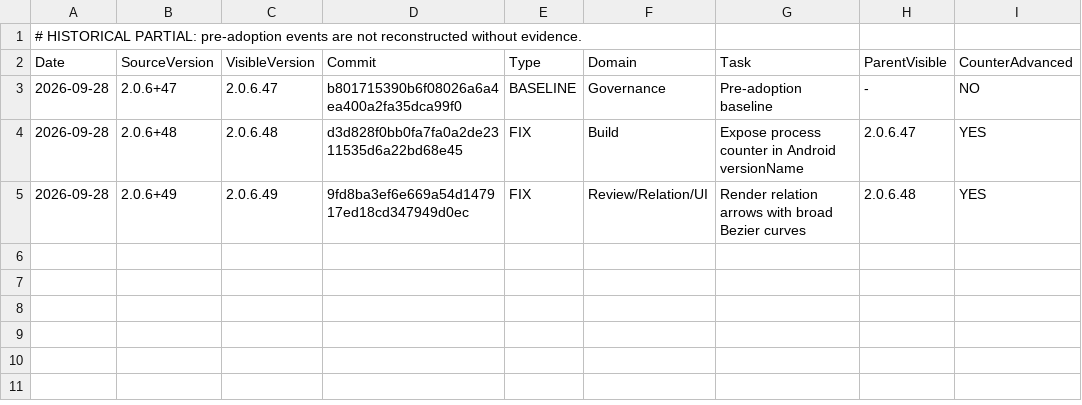
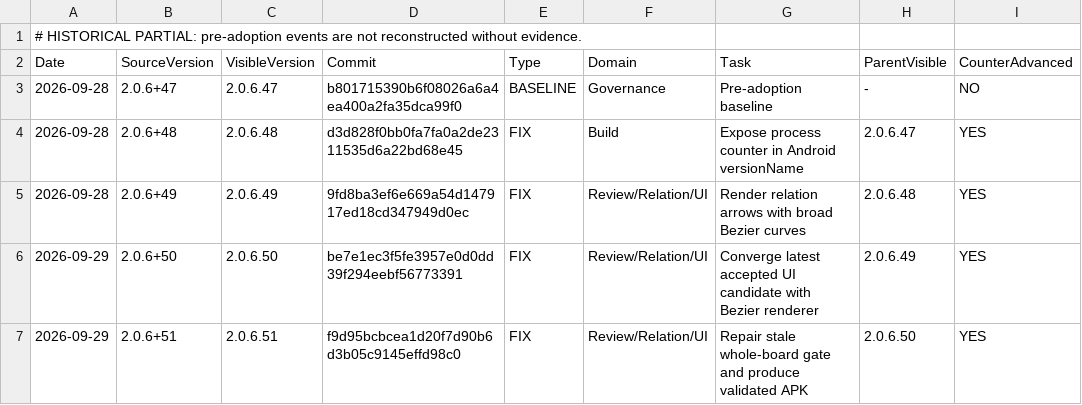
Before and after one commit to Heaifan/guayan_trainer, a TSV file: docs/governance/version-events.tsv, drawn as a sheet.

Commit message:
governance: record candidate convergence fix events

```diff
--- a/docs/governance/version-events.tsv
+++ b/docs/governance/version-events.tsv
@@ -5 +5,3 @@ Date	SourceVersion	VisibleVersion	Commit	Type	Domain	Task	ParentVisible	CounterA
 2026-09-28	2.0.6+49	2.0.6.49	9fd8ba3ef6e669a54d147917ed18cd347949d0ec	FIX	Review/Relation/UI	Render relation arrows with broad Bezier curves	2.0.6.48	YES
+2026-09-29	2.0.6+50	2.0.6.50	be7e1ec3f5fe3957e0d0dd39f294eebf56773391	FIX	Review/Relation/UI	Converge latest accepted UI candidate with Bezier renderer	2.0.6.49	YES
+2026-09-29	2.0.6+51	2.0.6.51	f9d95bcbcea1d20f7d90b6d3b05c9145effd98c0	FIX	Review/Relation/UI	Repair stale whole-board gate and produce validated APK	2.0.6.50	YES
```
